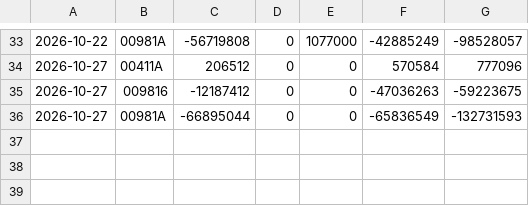
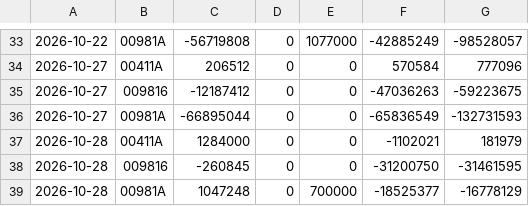
Before and after one commit to chaper123/market-data, a CSV file: data/chips/tw_insti.csv, drawn as a sheet; only a part is shown, gaps mark what is left out.

```diff
--- a/data/chips/tw_insti.csv
+++ b/data/chips/tw_insti.csv
@@ -36 +36,4 @@
 2026-10-27,00981A,-66895044,0,0,-65836549,-132731593
+2026-10-28,00411A,1284000,0,0,-1102021,181979
+2026-10-28,009816,-260845,0,0,-31200750,-31461595
+2026-10-28,00981A,1047248,0,700000,-18525377,-16778129
```
Also changed, not shown: data/holdings/00411A_history.csv, data/holdings/00981A_history.csv, 40 other files.
